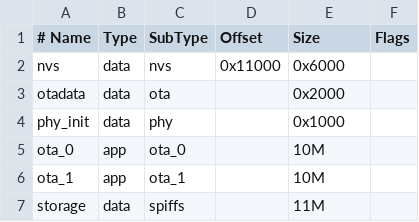
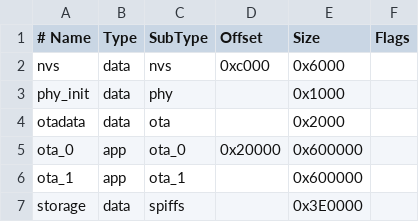
Before and after one commit to nicolappp71/BILA_1_dev, a CSV file: partitions.csv, drawn as a sheet; the diff names each change by its address in the sheet, - before the commit and + after, or states it on an @@ line.

```diff
--- a/partitions.csv
+++ b/partitions.csv
-D2 (Offset): 0x11000
+D2 (Offset): 0xc000
@@ row 4 moved to row 3: phy_init @@
-D5 (Offset): (empty)
+D5 (Offset): 0x20000
-E5:E6 (Size): 10M
+E5:E6 (Size): 0x600000
-E7 (Size): 11M
+E7 (Size): 0x3E0000
```
Also changed, not shown: 33 other files.
